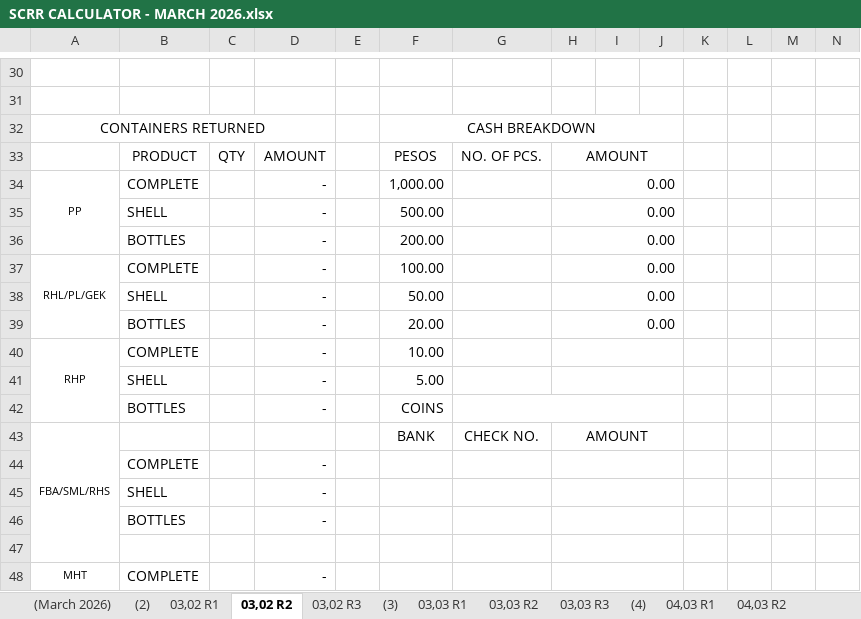
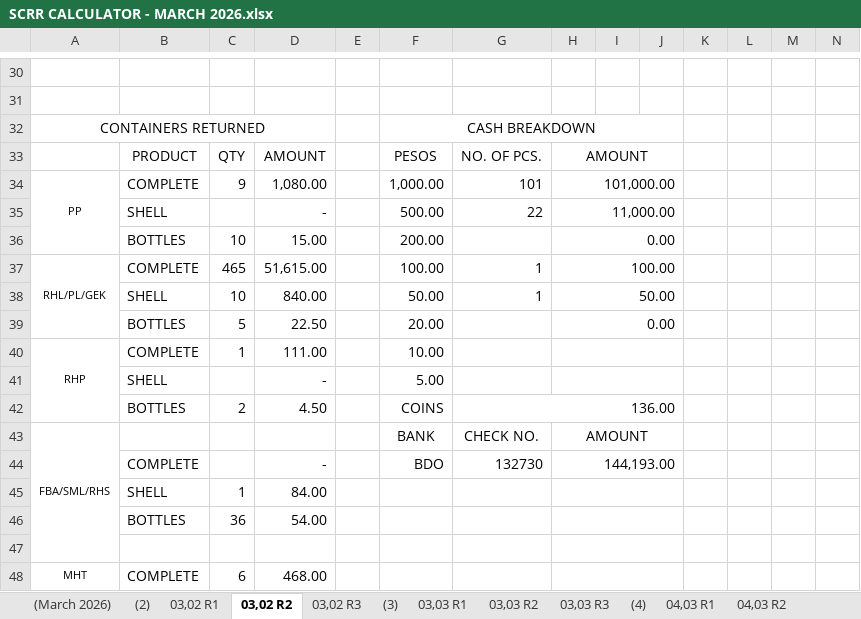
Before and after one commit to fliqlo/GBDS, an Excel workbook: GBDS MARCH FILES 2026/SCRR CALCULATOR - MARCH 2026.xlsx, sheet 03,02 R2, drawn as a sheet; only a part is shown, gaps mark what is left out; values as stored, in another font and other column widths than the file's, no borders; charts and pictures not drawn; removed rows and columns are numbered as before the commit, all else as after; rows hold the shown columns only; the diff covers the shown part only; the diff names each change by its address in the sheet, - before the commit and + after, or states it on an @@ line.

```diff
--- a/GBDS MARCH FILES 2026/SCRR CALCULATOR - MARCH 2026.xlsx (sheet 03,02 R2)
+++ b/GBDS MARCH FILES 2026/SCRR CALCULATOR - MARCH 2026.xlsx (sheet 03,02 R2)
-C34: (empty)
+C34: 9
-D34: -
+D34: 1,080.00
-G34: (empty)
+G34: 101
-H34: 0.00
+H34: 101,000.00
-G35: (empty)
+G35: 22
-H35: 0.00
+H35: 11,000.00
-C36: (empty)
+C36: 10
-D36: -
+D36: 15.00
-C37: (empty)
+C37: 465
-D37: -
+D37: 51,615.00
-G37:G38: (empty)
+G37:G38: 1
-H37: 0.00
+H37: 100.00
-C38: (empty)
+C38: 10
-D38: -
+D38: 840.00
-H38: 0.00
+H38: 50.00
-C39: (empty)
+C39: 5
-D39: -
+D39: 22.50
-C40: (empty)
+C40: 1
-D40: -
+D40: 111.00
-C42: (empty)
+C42: 2
-D42: -
+D42: 4.50
-G42: (empty)
+G42: 136.00
-F44: (empty)
+F44: BDO
-G44: (empty)
+G44: 132730
-H44: (empty)
+H44: 144,193.00
-row 45:  | SHELL |  | -
-row 46:  | BOTTLES |  | -
+row 45:  | SHELL | 1 | 84.00
+row 46:  | BOTTLES | 36 | 54.00
-C48: (empty)
+C48: 6
-D48: -
+D48: 468.00
```
Also changed, not shown: 39 edited cells and cell formats elsewhere in this sheet, sheet 03,02 R3, sheet 03,02 R1, 2 other files.
